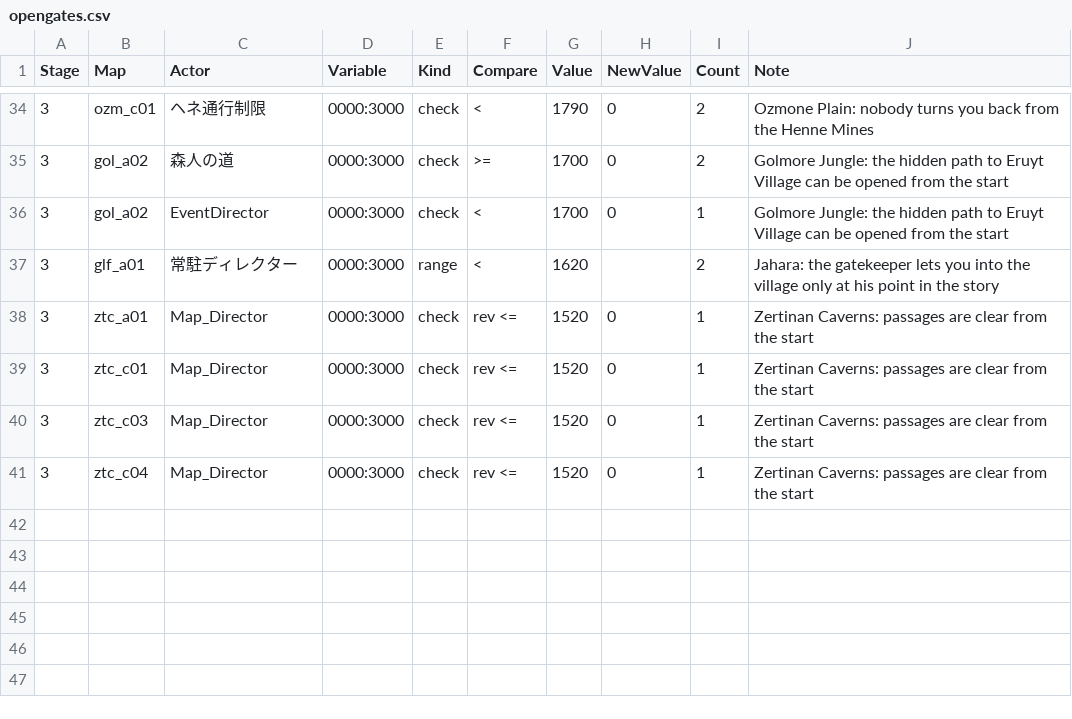
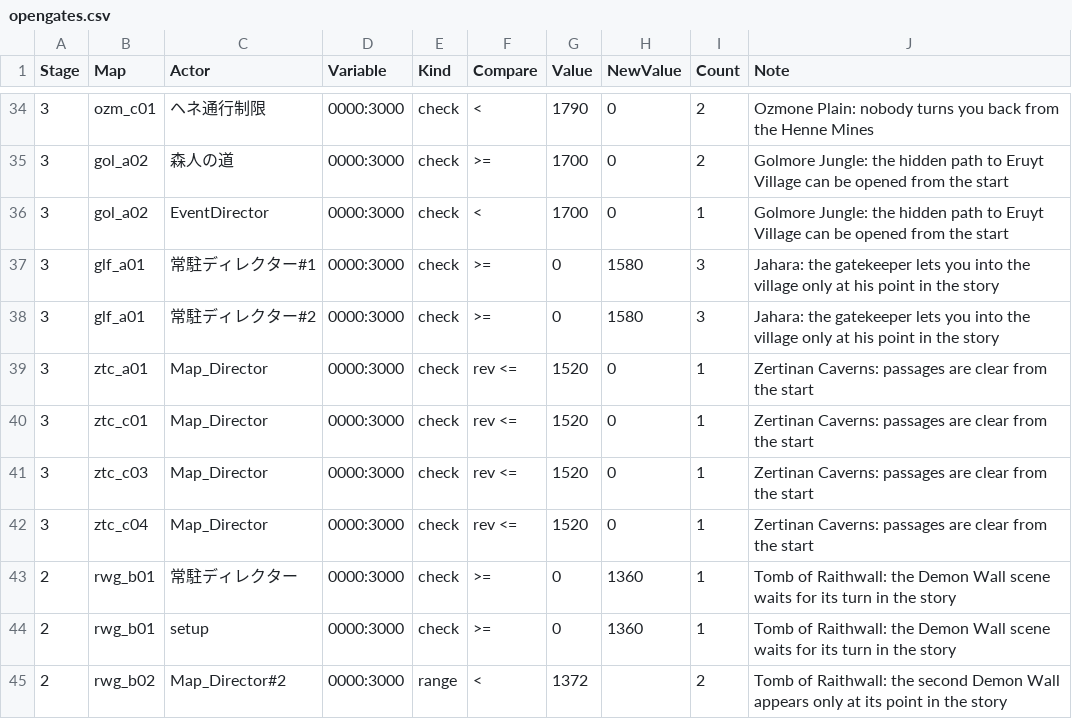
Before and after one commit to ybadragon/ffxii-randomizer, a CSV file: app/Ff12Randomizer.Core/Data/opengates.csv, drawn as a sheet; only a part is shown, gaps mark what is left out.

```diff
--- a/app/Ff12Randomizer.Core/Data/opengates.csv
+++ b/app/Ff12Randomizer.Core/Data/opengates.csv
@@ -36,3 +36,4 @@ Stage,Map,Actor,Variable,Kind,Compare,Value,NewValue,Count,Note
 3,gol_a02,EventDirector,0000:3000,check,<,1700,0,1,Golmore Jungle: the hidden path to Eruyt Village can be opened from the start
-3,glf_a01,常駐ディレクター,0000:3000,range,<,1620,,2,Jahara: the gatekeeper lets you into the village only at his point in the story
+3,glf_a01,常駐ディレクター#1,0000:3000,check,>=,0,1580,3,Jahara: the gatekeeper lets you into the village only at his point in the story
+3,glf_a01,常駐ディレクター#2,0000:3000,check,>=,0,1580,3,Jahara: the gatekeeper lets you into the village only at his point in the story
 3,ztc_a01,Map_Director,0000:3000,check,rev <=,1520,0,1,Zertinan Caverns: passages are clear from the start
@@ -41 +42,4 @@ Stage,Map,Actor,Variable,Kind,Compare,Value,NewValue,Count,Note
 3,ztc_c04,Map_Director,0000:3000,check,rev <=,1520,0,1,Zertinan Caverns: passages are clear from the start
+2,rwg_b01,常駐ディレクター,0000:3000,check,>=,0,1360,1,Tomb of Raithwall: the Demon Wall scene waits for its turn in the story
+2,rwg_b01,setup,0000:3000,check,>=,0,1360,1,Tomb of Raithwall: the Demon Wall scene waits for its turn in the story
+2,rwg_b02,Map_Director#2,0000:3000,range,<,1372,,2,Tomb of Raithwall: the second Demon Wall appears only at its point in the story
```
Also changed, not shown: 2 other files.
